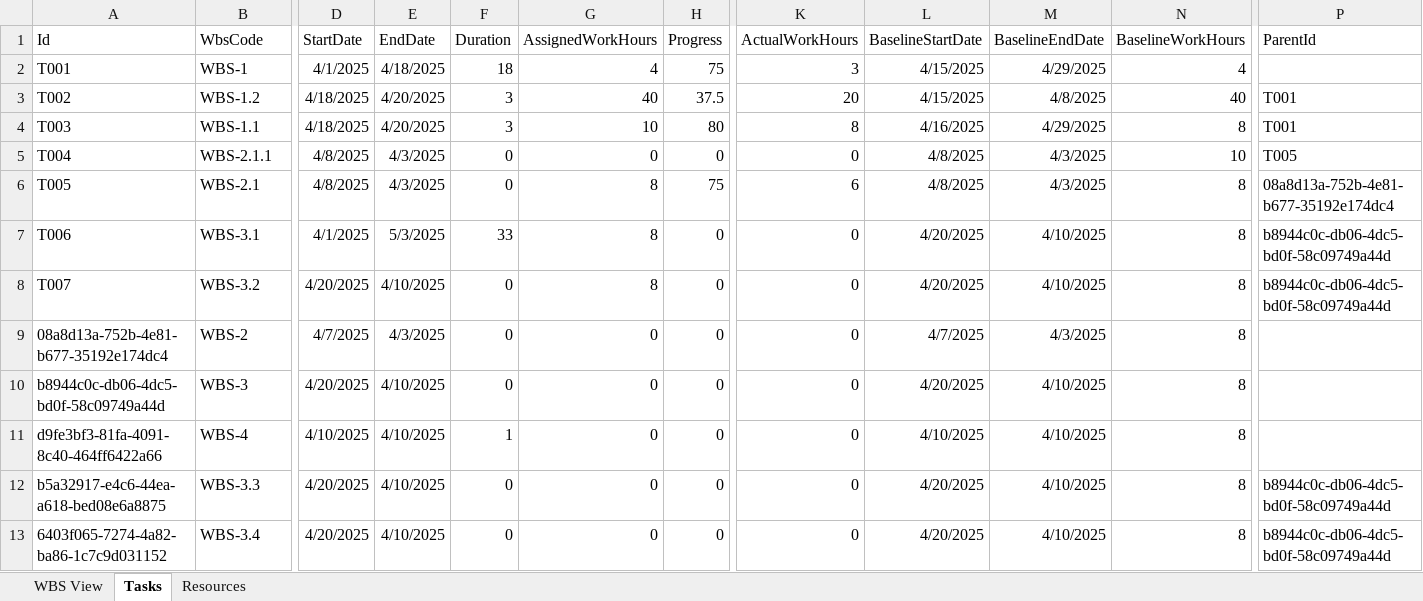
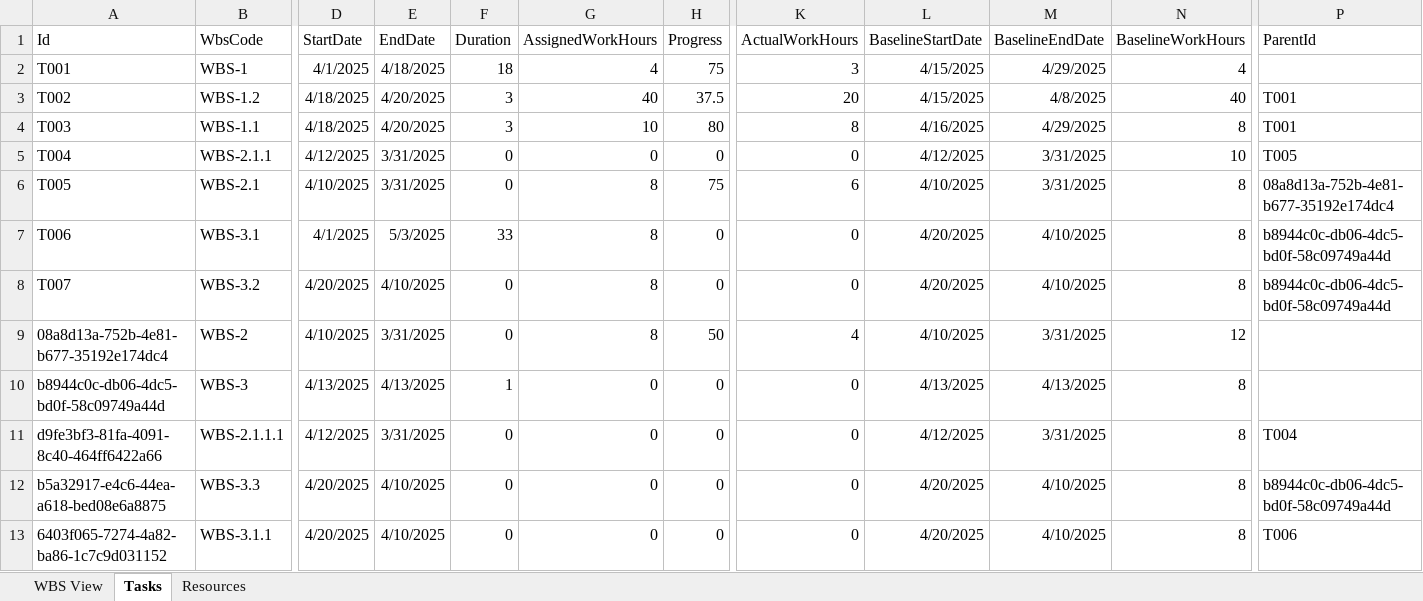
Before and after one commit to yasuhiro112358/WBS, an Excel workbook: VBAProject.xlsm, sheet Tasks, drawn as a sheet; only a part is shown, gaps mark what is left out; values as stored, in another font and other column widths than the file's, no borders; the diff covers the shown part only; the diff names each change by its address in the sheet, - before the commit and + after, or states it on an @@ line.

Commit message:
Refactor UpdateTask method to delegate task updates to m_objWbsController; remove redundant code

```diff
--- a/VBAProject.xlsm (sheet Tasks)
+++ b/VBAProject.xlsm (sheet Tasks)
-D5 (StartDate): 4/8/2025
+D5 (StartDate): 4/12/2025
-E5:E6 (EndDate): 4/3/2025
+E5:E6 (EndDate): 3/31/2025
-L5 (BaselineStartDate): 4/8/2025
+L5 (BaselineStartDate): 4/12/2025
-M5:M6 (BaselineEndDate): 4/3/2025
+M5:M6 (BaselineEndDate): 3/31/2025
-D6 (StartDate): 4/8/2025
+D6 (StartDate): 4/10/2025
-L6 (BaselineStartDate): 4/8/2025
+L6 (BaselineStartDate): 4/10/2025
-D9 (StartDate): 4/7/2025
+D9 (StartDate): 4/10/2025
-E9 (EndDate): 4/3/2025
+E9 (EndDate): 3/31/2025
-G9 (AssignedWorkHours): 0
+G9 (AssignedWorkHours): 8
-H9 (Progress): 0
+H9 (Progress): 50
-K9 (ActualWorkHours): 0
+K9 (ActualWorkHours): 4
-L9 (BaselineStartDate): 4/7/2025
+L9 (BaselineStartDate): 4/10/2025
-M9 (BaselineEndDate): 4/3/2025
+M9 (BaselineEndDate): 3/31/2025
-N9 (BaselineWorkHours): 8
+N9 (BaselineWorkHours): 12
-D10 (StartDate): 4/20/2025
+D10 (StartDate): 4/13/2025
-E10 (EndDate): 4/10/2025
+E10 (EndDate): 4/13/2025
-F10 (Duration): 0
+F10 (Duration): 1
-L10 (BaselineStartDate): 4/20/2025
+L10 (BaselineStartDate): 4/13/2025
-M10 (BaselineEndDate): 4/10/2025
+M10 (BaselineEndDate): 4/13/2025
-B11 (WbsCode): WBS-4
+B11 (WbsCode): WBS-2.1.1.1
-D11 (StartDate): 4/10/2025
+D11 (StartDate): 4/12/2025
-E11 (EndDate): 4/10/2025
+E11 (EndDate): 3/31/2025
-F11 (Duration): 1
+F11 (Duration): 0
-L11 (BaselineStartDate): 4/10/2025
+L11 (BaselineStartDate): 4/12/2025
-M11 (BaselineEndDate): 4/10/2025
+M11 (BaselineEndDate): 3/31/2025
-P11 (ParentId): (empty)
+P11 (ParentId): T004
-B13 (WbsCode): WBS-3.4
+B13 (WbsCode): WBS-3.1.1
-P13 (ParentId): b8944c0c-db06-4dc5-bd0f-58c09749a44d
+P13 (ParentId): T006
```
Also changed, not shown: 2 edited cells elsewhere in this sheet, sheet WBS View, 2 other files.
